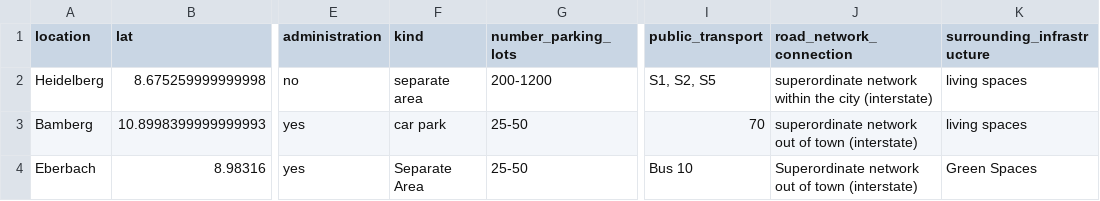
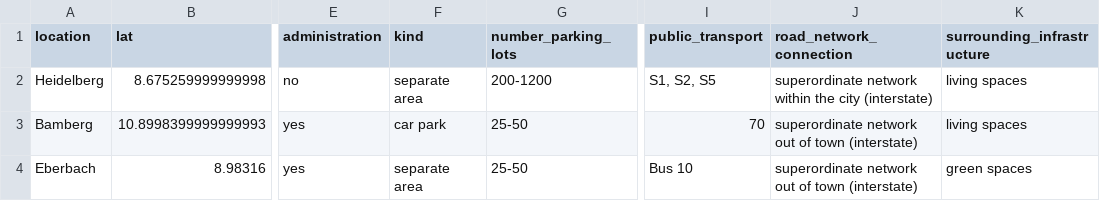
Before and after one commit to PuR-Dashboard/Dashboard, a CSV file: Data/Characteristics.csv, drawn as a sheet; only a part is shown, gaps mark what is left out; the diff names each change by its address in the sheet, - before the commit and + after, or states it on an @@ line.

Commit message:
Update Characteristics.csv

```diff
--- a/Data/Characteristics.csv
+++ b/Data/Characteristics.csv
-F4 (kind): Separate Area
+F4 (kind): separate area
-J4 (road_network_connection): Superordinate network out…
+J4 (road_network_connection): superordinate network out…
-K4 (surrounding_infrastructure): Green Spaces
+K4 (surrounding_infrastructure): green spaces
```
